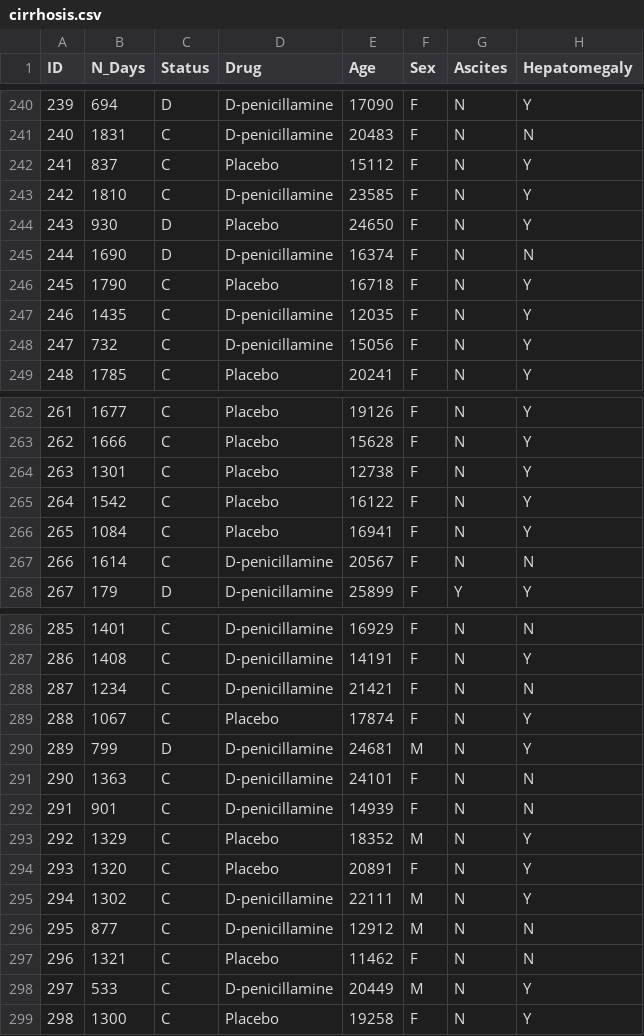
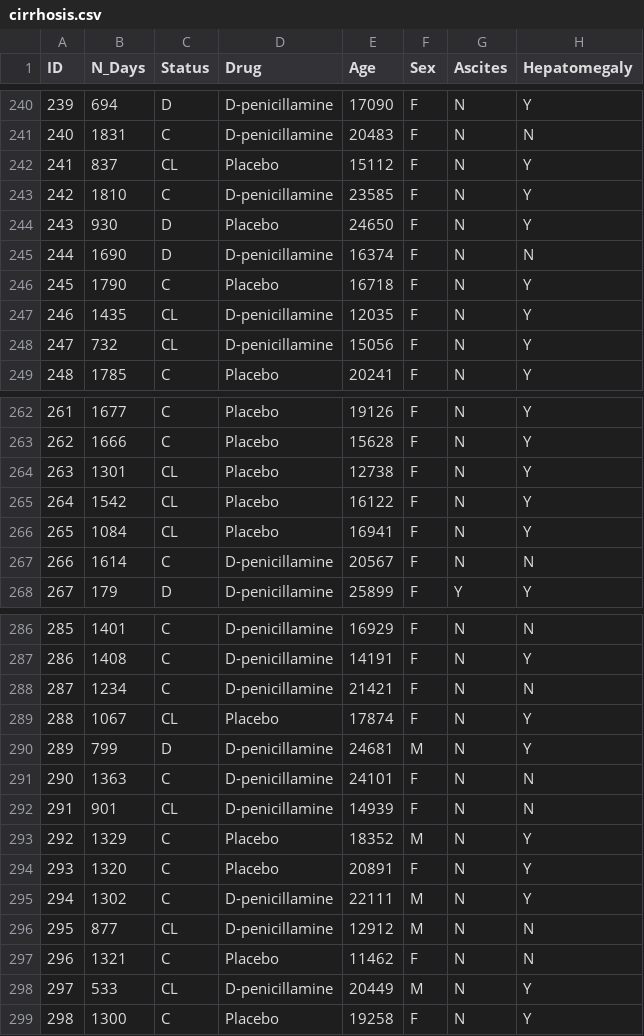
Before and after one commit to sanalpillai/ML-Data-Cleaning-and-Feature-Selection, a CSV file: Dataset/cirrhosis.csv, drawn as a sheet; only a part is shown, gaps mark what is left out; the diff covers the shown part only; the diff names each change by its address in the sheet, - before the commit and + after, or states it on an @@ line.

Commit message:
Update cirrhosis.csv

```diff
--- a/Dataset/cirrhosis.csv
+++ b/Dataset/cirrhosis.csv
-C242 (Status): C
+C242 (Status): CL
-C247:C248 (Status): C
+C247:C248 (Status): CL
-C264:C266 (Status): C
+C264:C266 (Status): CL
-C289 (Status): C
+C289 (Status): CL
-C292 (Status): C
+C292 (Status): CL
-C296 (Status): C
+C296 (Status): CL
-C298 (Status): C
+C298 (Status): CL
```
Also changed, not shown: 15 edited cells elsewhere in this file.
